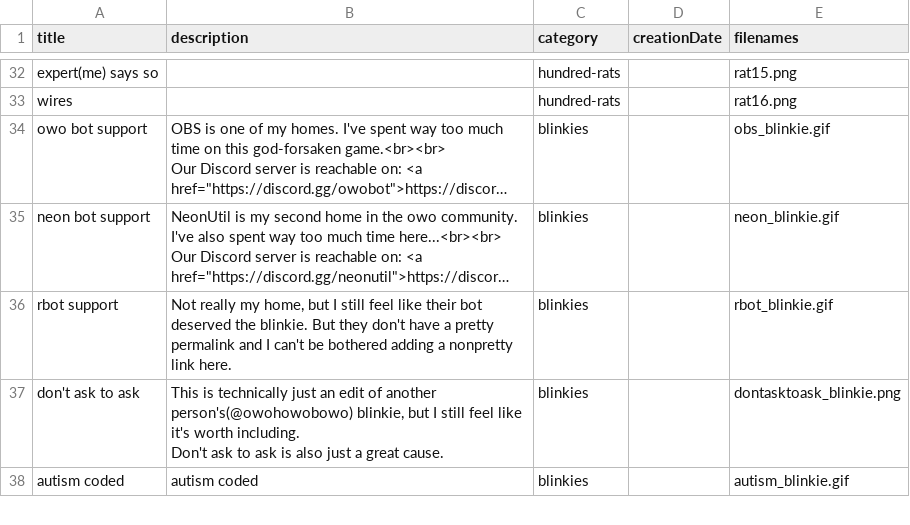
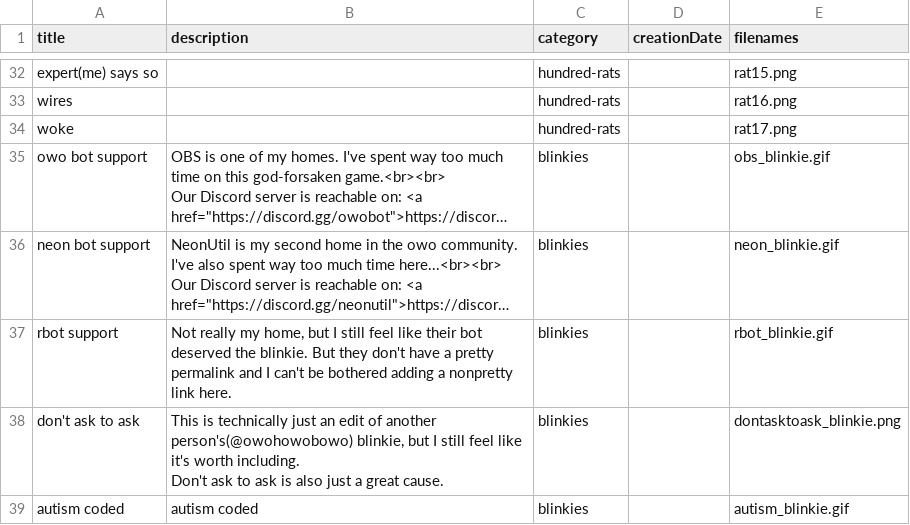
Before and after one commit to Hasseroeder/Agapanthus, a CSV file: media/csv/galleryImages.csv, drawn as a sheet; only a part is shown, gaps mark what is left out; long unchanged cells end in …; the diff names each change by its address in the sheet, - before the commit and + after, or states it on an @@ line.

```diff
--- a/media/csv/galleryImages.csv
+++ b/media/csv/galleryImages.csv
+row 34: woke |  | hundred-rats |  | rat17.png
```
Also changed, not shown: 1 other file.
